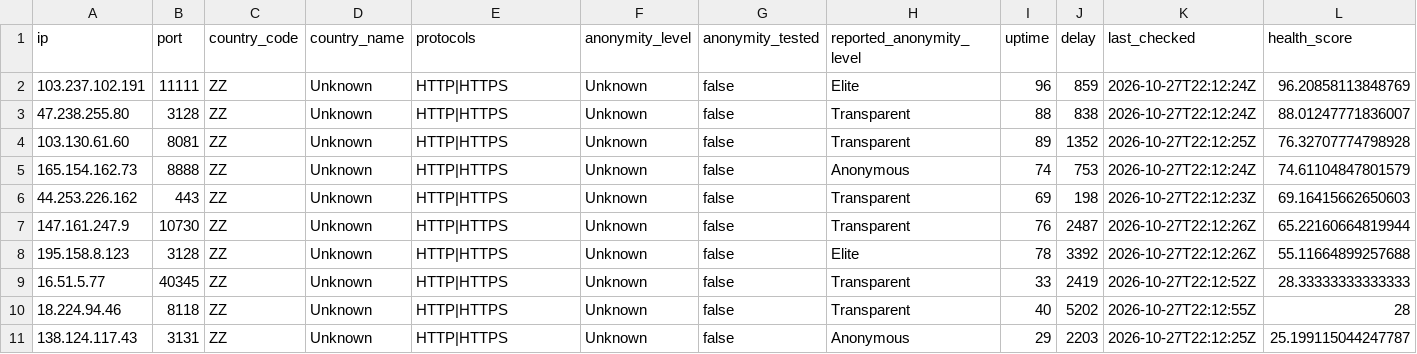
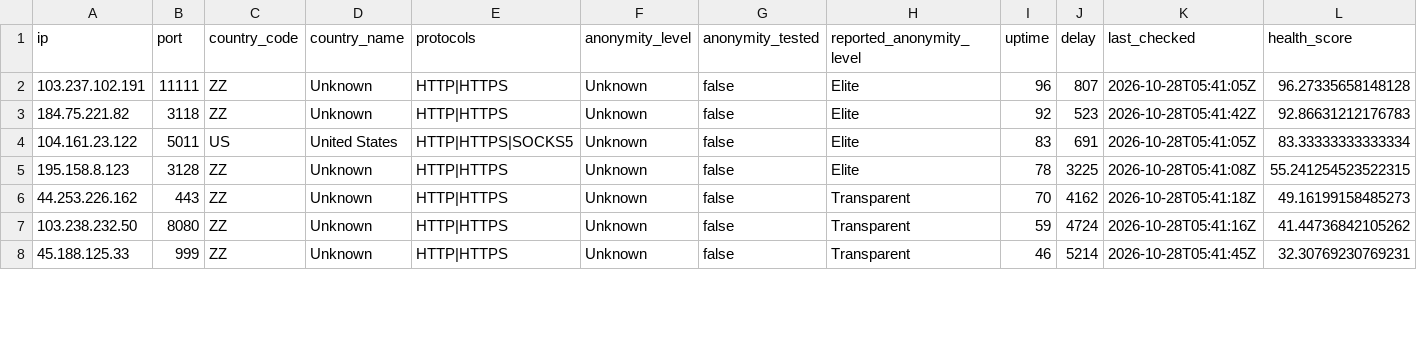
Before and after one commit to webunblocker/free-proxy-list, a CSV file: proxies/protocols/https/data.csv, drawn as a sheet; only a part is shown; the diff covers the shown part only.

```diff
--- a/proxies/protocols/https/data.csv
+++ b/proxies/protocols/https/data.csv
@@ -1,11 +1,8 @@
 ip,port,country_code,country_name,protocols,anonymity_level,anonymity_tested,reported_anonymity_level,uptime,delay,last_checked,health_score
-"103.237.102.191","11111","ZZ","Unknown","HTTP|HTTPS","Unknown","false","Elite","96","859","2026-10-27T22:12:24Z","96.20858113848769"
-"47.238.255.80","3128","ZZ","Unknown","HTTP|HTTPS","Unknown","false","Transparent","88","838","2026-10-27T22:12:24Z","88.01247771836007"
-"103.130.61.60","8081","ZZ","Unknown","HTTP|HTTPS","Unknown","false","Transparent","89","1352","2026-10-27T22:12:25Z","76.32707774798928"
-"165.154.162.73","8888","ZZ","Unknown","HTTP|HTTPS","Unknown","false","Anonymous","74","753","2026-10-27T22:12:24Z","74.61104847801579"
-"44.253.226.162","443","ZZ","Unknown","HTTP|HTTPS","Unknown","false","Transparent","69","198","2026-10-27T22:12:23Z","69.16415662650603"
-"147.161.247.9","10730","ZZ","Unknown","HTTP|HTTPS","Unknown","false","Transparent","76","2487","2026-10-27T22:12:26Z","65.22160664819944"
-"195.158.8.123","3128","ZZ","Unknown","HTTP|HTTPS","Unknown","false","Elite","78","3392","2026-10-27T22:12:26Z","55.11664899257688"
-"16.51.5.77","40345","ZZ","Unknown","HTTP|HTTPS","Unknown","false","Transparent","33","2419","2026-10-27T22:12:52Z","28.33333333333333"
-"18.224.94.46","8118","ZZ","Unknown","HTTP|HTTPS","Unknown","false","Transparent","40","5202","2026-10-27T22:12:55Z","28"
-"138.124.117.43","3131","ZZ","Unknown","HTTP|HTTPS","Unknown","false","Anonymous","29","2203","2026-10-27T22:12:25Z","25.199115044247787"
+"103.237.102.191","11111","ZZ","Unknown","HTTP|HTTPS","Unknown","false","Elite","96","807","2026-10-28T05:41:05Z","96.27335658148128"
+"184.75.221.82","3118","ZZ","Unknown","HTTP|HTTPS","Unknown","false","Elite","92","523","2026-10-28T05:41:42Z","92.86631212176783"
+"104.161.23.122","5011","US","United States","HTTP|HTTPS|SOCKS5","Unknown","false","Elite","83","691","2026-10-28T05:41:05Z","83.33333333333334"
+"195.158.8.123","3128","ZZ","Unknown","HTTP|HTTPS","Unknown","false","Elite","78","3225","2026-10-28T05:41:08Z","55.241254523522315"
+"44.253.226.162","443","ZZ","Unknown","HTTP|HTTPS","Unknown","false","Transparent","70","4162","2026-10-28T05:41:18Z","49.16199158485273"
+"103.238.232.50","8080","ZZ","Unknown","HTTP|HTTPS","Unknown","false","Transparent","59","4724","2026-10-28T05:41:16Z","41.44736842105262"
+"45.188.125.33","999","ZZ","Unknown","HTTP|HTTPS","Unknown","false","Transparent","46","5214","2026-10-28T05:41:45Z","32.30769230769231"
```
Also changed, not shown: 3 removed rows and 27 edited cells elsewhere in this file, proxies/protocols/socks4/data.csv, proxies/protocols/socks5/data.csv, 20 other files.
